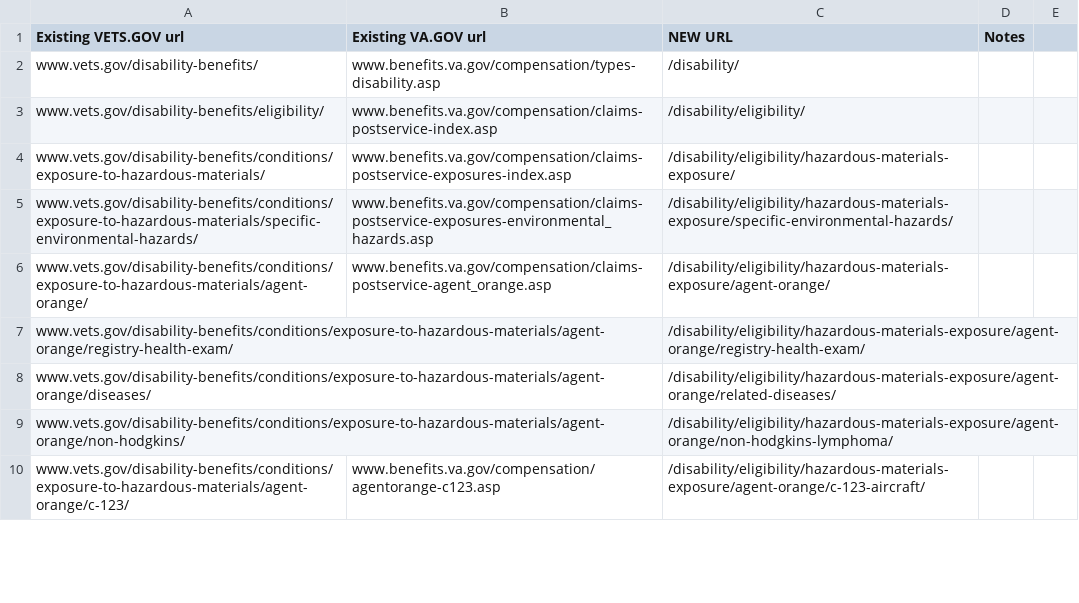
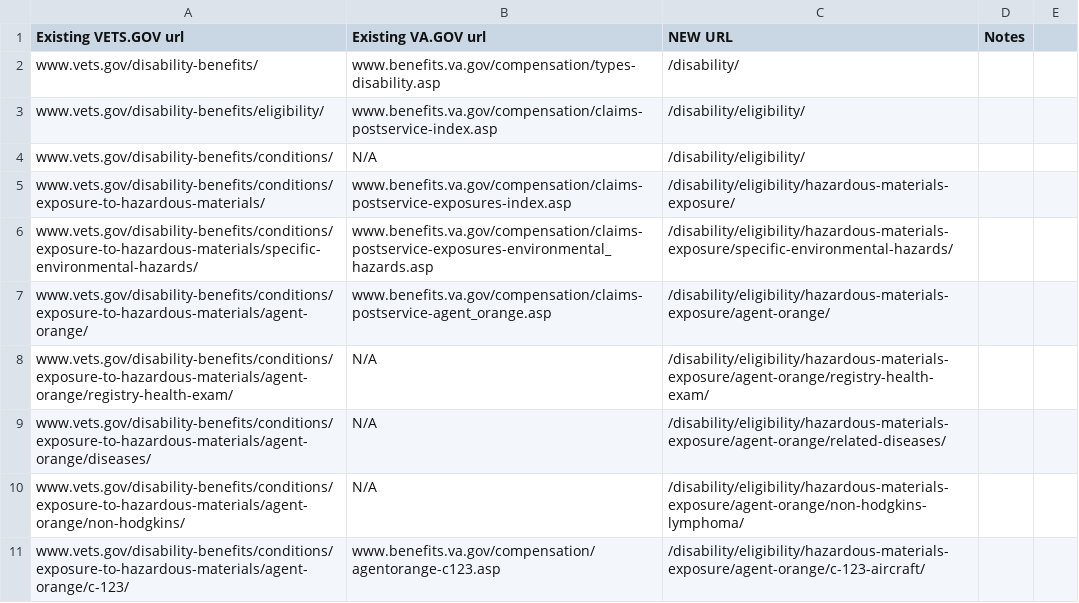
Before and after one commit to department-of-veterans-affairs/vets.gov-utility, a CSV file: vagov-utilities/redirect-processor/spreadsheets/URL Mapping - Disability.csv, drawn as a sheet; only a part is shown; the diff covers the shown part only.

```diff
--- a/vagov-utilities/redirect-processor/spreadsheets/URL Mapping - Disability.csv
+++ b/vagov-utilities/redirect-processor/spreadsheets/URL Mapping - Disability.csv
@@ -3,0 +4 @@ www.vets.gov/disability-benefits/eligibility/,www.benefits.va.gov/compensation/c
+www.vets.gov/disability-benefits/conditions/,N/A,/disability/eligibility/,,
@@ -7,3 +8,3 @@ www.vets.gov/disability-benefits/conditions/exposure-to-hazardous-materials/agen
-www.vets.gov/disability-benefits/conditions/exposure-to-hazardous-materials/agent-orange/registry-health-exam/,,/disability/eligibility/hazardous-materials-exposure/agent-orange/registry-health-exam/,
-www.vets.gov/disability-benefits/conditions/exposure-to-hazardous-materials/agent-orange/diseases/,,/disability/eligibility/hazardous-materials-exposure/agent-orange/related-diseases/,
-www.vets.gov/disability-benefits/conditions/exposure-to-hazardous-materials/agent-orange/non-hodgkins/,,/disability/eligibility/hazardous-materials-exposure/agent-orange/non-hodgkins-lymphoma/,
+www.vets.gov/disability-benefits/conditions/exposure-to-hazardous-materials/agent-orange/registry-health-exam/,N/A,/disability/eligibility/hazardous-materials-exposure/agent-orange/registry-health-exam/,,
+www.vets.gov/disability-benefits/conditions/exposure-to-hazardous-materials/agent-orange/diseases/,N/A,/disability/eligibility/hazardous-materials-exposure/agent-orange/related-diseases/,,
+www.vets.gov/disability-benefits/conditions/exposure-to-hazardous-materials/agent-orange/non-hodgkins/,N/A,/disability/eligibility/hazardous-materials-exposure/agent-orange/non-hodgkins-lymphoma/,,
```
Also changed, not shown: 1 added row and 18 edited cells elsewhere in this file, vagov-utilities/redirect-processor/spreadsheets/URL Mapping - Burials.csv, vagov-utilities/redirect-processor/spreadsheets/URL Mapping - Education.csv, 9 other files.
